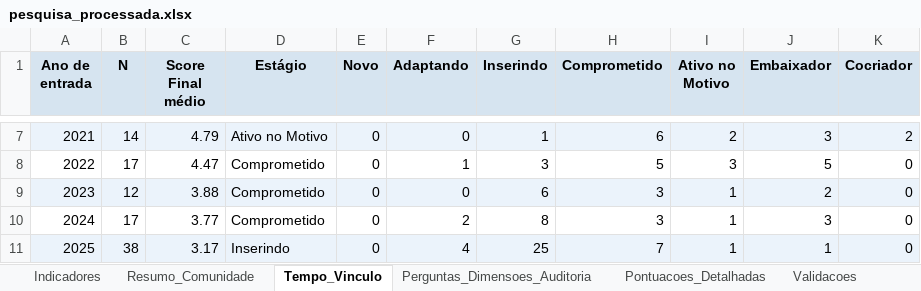
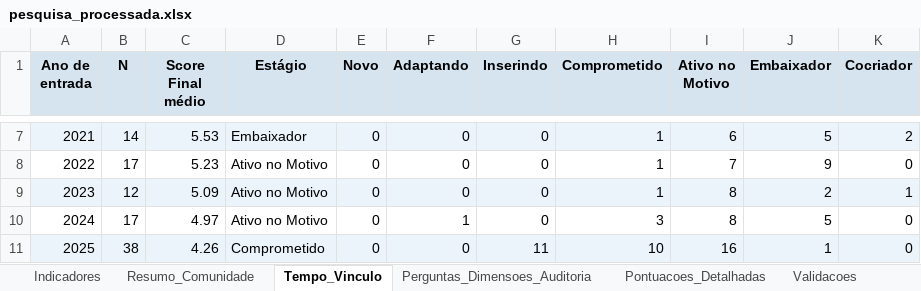
Before and after one commit to bruno-curta/arandu, an Excel workbook: pesquisa_processada.xlsx, sheet Tempo_Vinculo, drawn as a sheet; only a part is shown, gaps mark what is left out; values as stored, in another font and other column widths than the file's, no borders; the diff covers the shown part only; the diff names each change by its address in the sheet, - before the commit and + after, or states it on an @@ line.

```diff
--- a/pesquisa_processada.xlsx (sheet Tempo_Vinculo)
+++ b/pesquisa_processada.xlsx (sheet Tempo_Vinculo)
-C7 (Score Final médio): 4.79
+C7 (Score Final médio): 5.53
-D7 (Estágio): Ativo no Motivo
+D7 (Estágio): Embaixador
-G7 (Inserindo): 1
+G7 (Inserindo): 0
-H7 (Comprometido): 6
+H7 (Comprometido): 1
-I7 (Ativo no Motivo): 2
+I7 (Ativo no Motivo): 6
-J7 (Embaixador): 3
+J7 (Embaixador): 5
-C8 (Score Final médio): 4.47
+C8 (Score Final médio): 5.23
-D8:D10 (Estágio): Comprometido
+D8:D10 (Estágio): Ativo no Motivo
-F8 (Adaptando): 1
+F8 (Adaptando): 0
-G8 (Inserindo): 3
+G8 (Inserindo): 0
-H8 (Comprometido): 5
+H8 (Comprometido): 1
-I8 (Ativo no Motivo): 3
+I8 (Ativo no Motivo): 7
-J8 (Embaixador): 5
+J8 (Embaixador): 9
-C9 (Score Final médio): 3.88
+C9 (Score Final médio): 5.09
-G9 (Inserindo): 6
+G9 (Inserindo): 0
-H9 (Comprometido): 3
+H9 (Comprometido): 1
-I9:I10 (Ativo no Motivo): 1
+I9:I10 (Ativo no Motivo): 8
-K9 (Cocriador): 0
+K9 (Cocriador): 1
-C10 (Score Final médio): 3.77
+C10 (Score Final médio): 4.97
-F10 (Adaptando): 2
+F10 (Adaptando): 1
-G10 (Inserindo): 8
+G10 (Inserindo): 0
-J10 (Embaixador): 3
+J10 (Embaixador): 5
-C11 (Score Final médio): 3.17
+C11 (Score Final médio): 4.26
-D11 (Estágio): Inserindo
+D11 (Estágio): Comprometido
-F11 (Adaptando): 4
+F11 (Adaptando): 0
-G11 (Inserindo): 25
+G11 (Inserindo): 11
-H11 (Comprometido): 7
+H11 (Comprometido): 10
-I11 (Ativo no Motivo): 1
+I11 (Ativo no Motivo): 16
```
Also changed, not shown: 30 edited cells elsewhere in this sheet, sheet Pontuacoes_Detalhadas, sheet Indicadores, sheet Resumo_Comunidade, sheet Validacoes, sheet Perguntas_Dimensoes_Auditoria, 2 other files.
